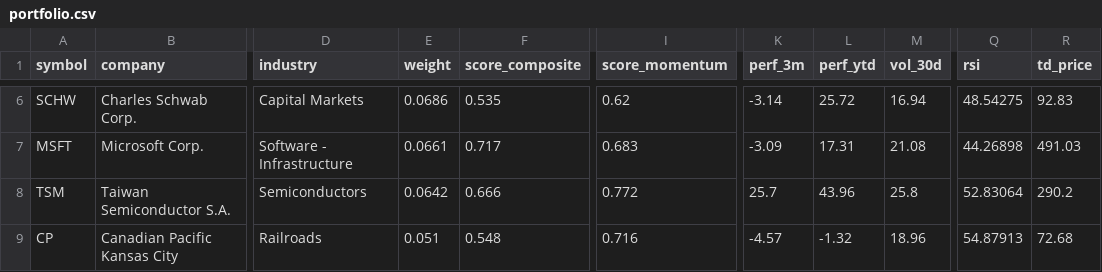
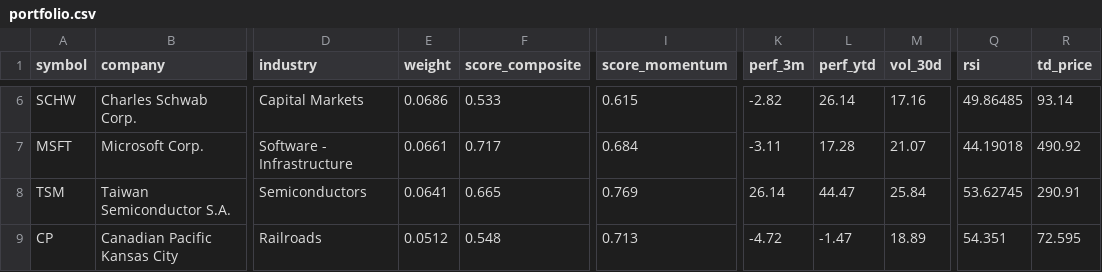
Before and after one commit to Bencode92/smartmoney-scraper, a CSV file: outputs/2025-11-28/portfolio.csv, drawn as a sheet; only a part is shown, gaps mark what is left out; the diff covers the shown part only; the diff names each change by its address in the sheet, - before the commit and + after, or states it on an @@ line.

```diff
--- a/outputs/2025-11-28/portfolio.csv
+++ b/outputs/2025-11-28/portfolio.csv
-F6 (score_composite): 0.535
+F6 (score_composite): 0.533
-I6 (score_momentum): 0.62
+I6 (score_momentum): 0.615
-K6 (perf_3m): -3.14
+K6 (perf_3m): -2.82
-L6 (perf_ytd): 25.72
+L6 (perf_ytd): 26.14
-M6 (vol_30d): 16.94
+M6 (vol_30d): 17.16
-Q6 (rsi): 48.54275
+Q6 (rsi): 49.86485
-R6 (td_price): 92.83
+R6 (td_price): 93.14
-I7 (score_momentum): 0.683
+I7 (score_momentum): 0.684
-K7 (perf_3m): -3.09
+K7 (perf_3m): -3.11
-L7 (perf_ytd): 17.31
+L7 (perf_ytd): 17.28
-M7 (vol_30d): 21.08
+M7 (vol_30d): 21.07
-Q7 (rsi): 44.26898
+Q7 (rsi): 44.19018
-R7 (td_price): 491.03
+R7 (td_price): 490.92
-E8 (weight): 0.0642
+E8 (weight): 0.0641
-F8 (score_composite): 0.666
+F8 (score_composite): 0.665
-I8 (score_momentum): 0.772
+I8 (score_momentum): 0.769
-K8 (perf_3m): 25.7
+K8 (perf_3m): 26.14
-L8 (perf_ytd): 43.96
+L8 (perf_ytd): 44.47
-M8 (vol_30d): 25.8
+M8 (vol_30d): 25.84
-Q8 (rsi): 52.83064
+Q8 (rsi): 53.62745
-R8 (td_price): 290.2
+R8 (td_price): 290.91
-E9 (weight): 0.051
+E9 (weight): 0.0512
-I9 (score_momentum): 0.716
+I9 (score_momentum): 0.713
-K9 (perf_3m): -4.57
+K9 (perf_3m): -4.72
-L9 (perf_ytd): -1.32
+L9 (perf_ytd): -1.47
-M9 (vol_30d): 18.96
+M9 (vol_30d): 18.89
-Q9 (rsi): 54.87913
+Q9 (rsi): 54.351
-R9 (td_price): 72.68
+R9 (td_price): 72.595
```
Also changed, not shown: 146 edited cells elsewhere in this file, 5 other files.
